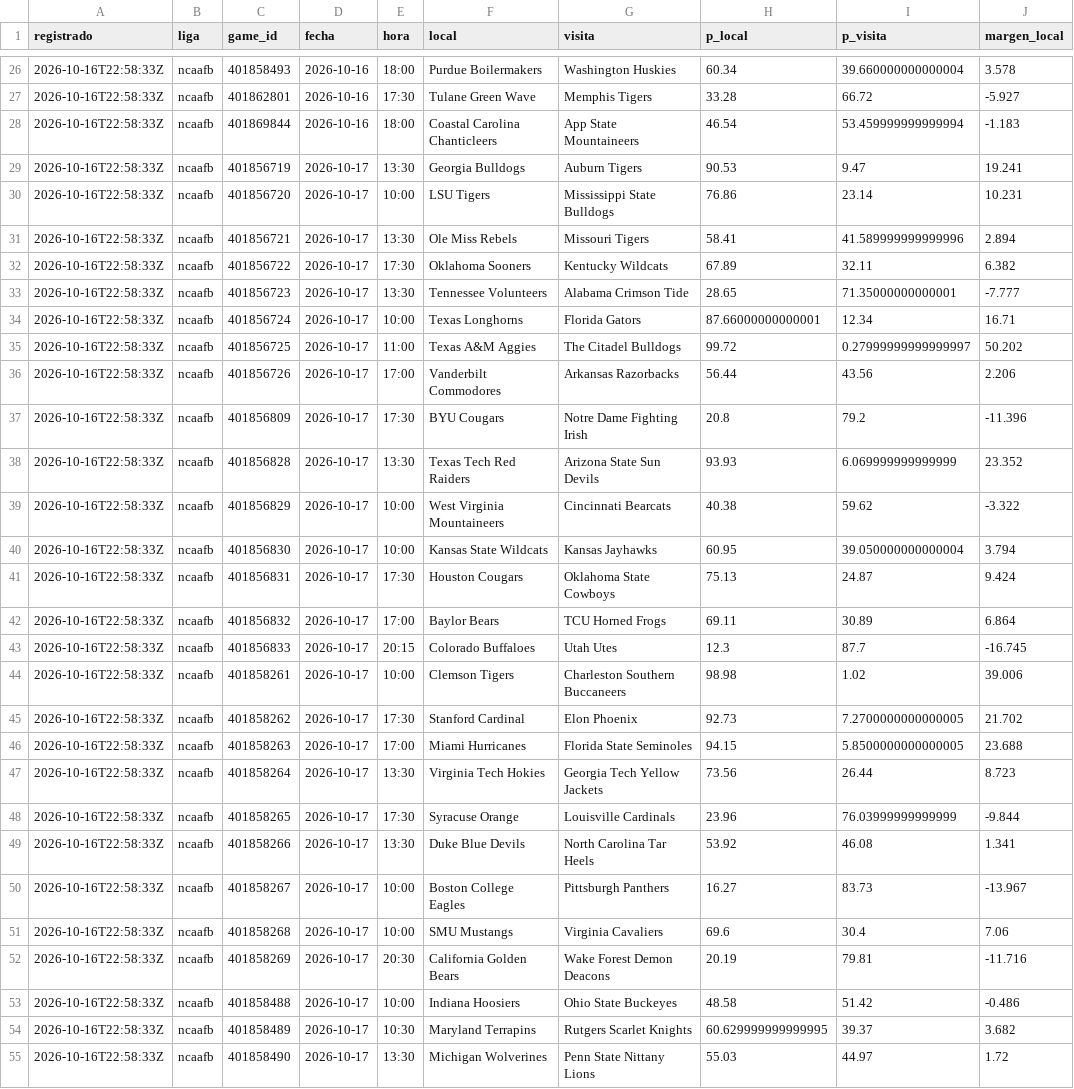
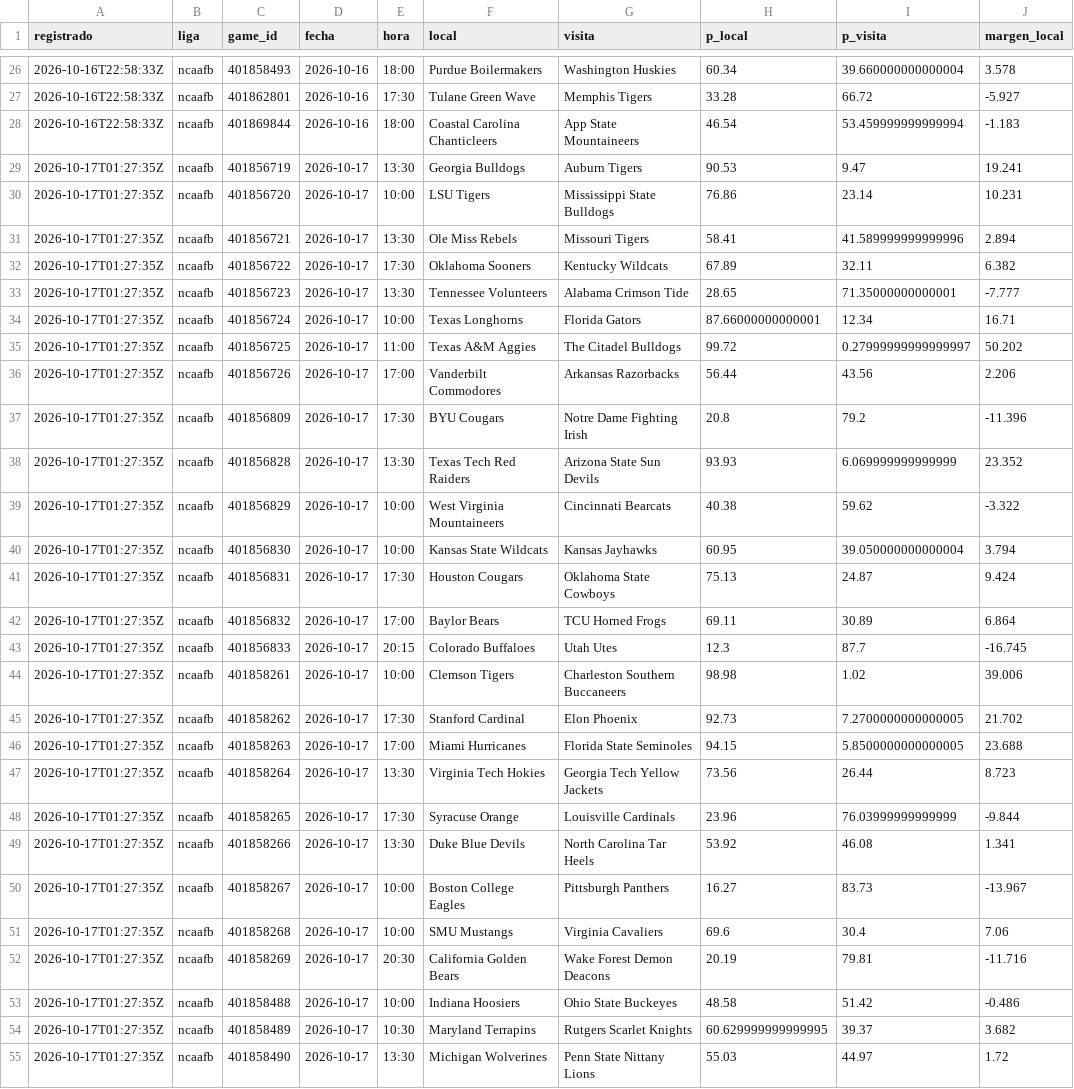
Before and after one commit to tenisman12/edgeline, a CSV file: salida/espn_predictor_vivo.csv, drawn as a sheet; only a part is shown, gaps mark what is left out; the diff covers the shown part only; the diff names each change by its address in the sheet, - before the commit and + after, or states it on an @@ line.

```diff
--- a/salida/espn_predictor_vivo.csv
+++ b/salida/espn_predictor_vivo.csv
-A29:A55 (registrado): 2026-10-16T22:58:33Z
+A29:A55 (registrado): 2026-10-17T01:27:35Z
```
Also changed, not shown: 37 edited cells elsewhere in this file, salida/clv_detalle.csv, salida/historial_angulos.csv, 49 other files.
